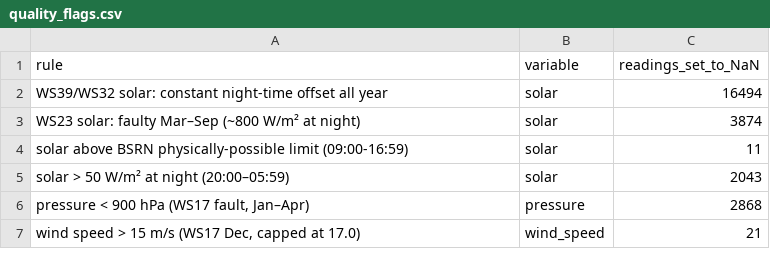
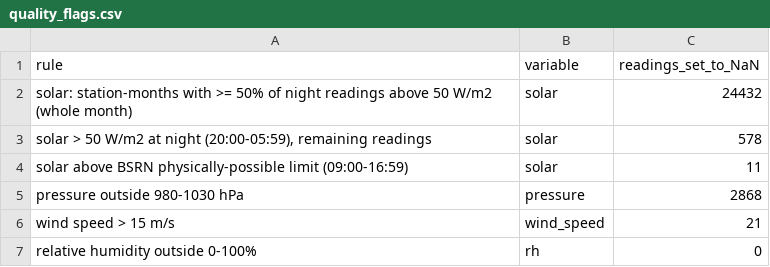
Before and after one commit to fabianhuang54/BPS5231-Spatial-Intelligence-for-Urban-Greening, a CSV file: outputs/tables/quality_flags.csv, drawn as a sheet.

```diff
--- a/outputs/tables/quality_flags.csv
+++ b/outputs/tables/quality_flags.csv
@@ -1,7 +1,7 @@
 rule,variable,readings_set_to_NaN
-WS39/WS32 solar: constant night-time offset all year,solar,16494
-WS23 solar: faulty Mar–Sep (~800 W/m² at night),solar,3874
+solar: station-months with >= 50% of night readings above 50 W/m2 (whole month),solar,24432
+"solar > 50 W/m2 at night (20:00-05:59), remaining readings",solar,578
 solar above BSRN physically-possible limit (09:00-16:59),solar,11
-solar > 50 W/m² at night (20:00–05:59),solar,2043
-"pressure < 900 hPa (WS17 fault, Jan–Apr)",pressure,2868
-"wind speed > 15 m/s (WS17 Dec, capped at 17.0)",wind_speed,21
+pressure outside 980-1030 hPa,pressure,2868
+wind speed > 15 m/s,wind_speed,21
+relative humidity outside 0-100%,rh,0
```
Also changed, not shown: 2 other files.
